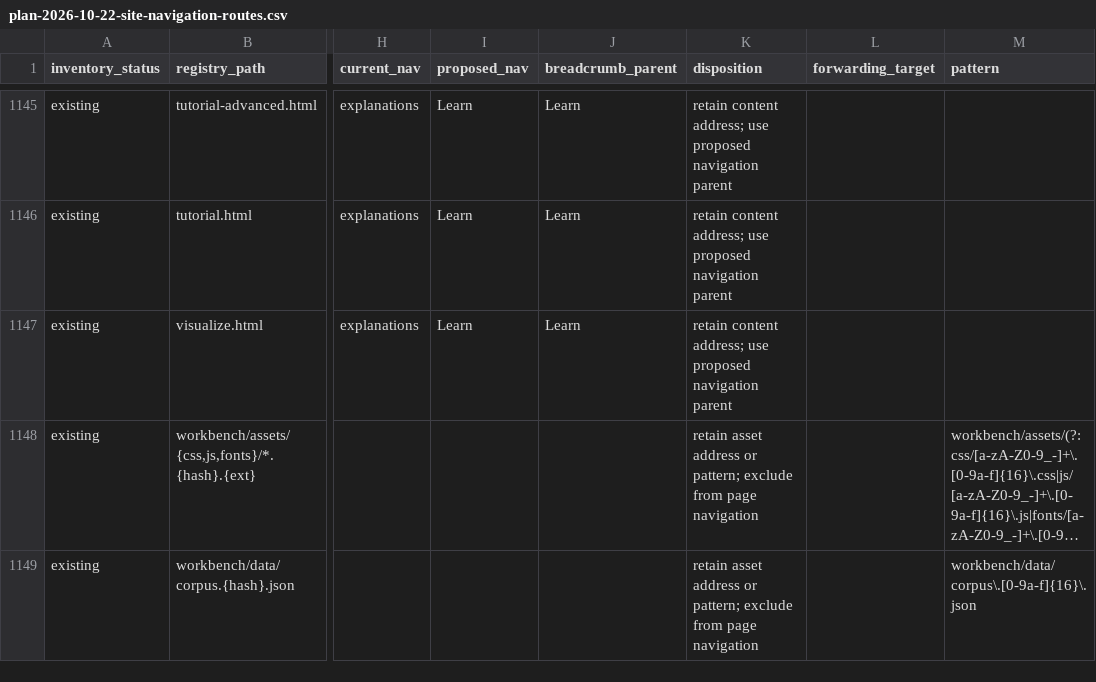
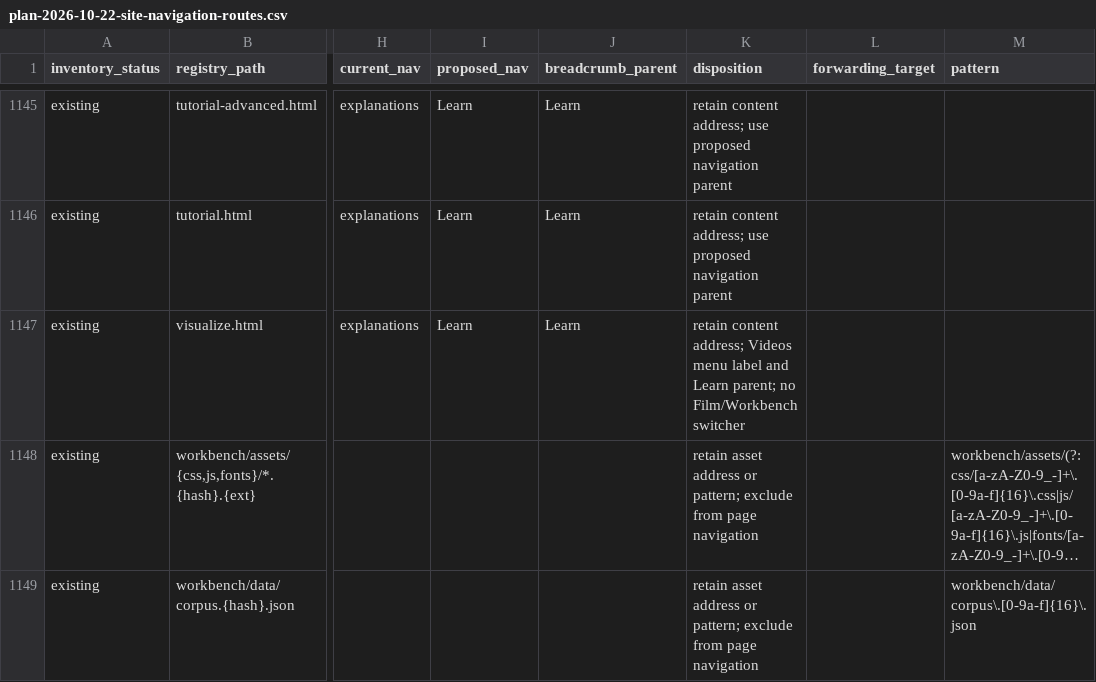
Before and after one commit to jlevy/squares, a CSV file: docs/project/specs/active/plan-2026-10-22-site-navigation-routes.csv, drawn as a sheet; only a part is shown, gaps mark what is left out; long unchanged cells end in …; the diff names each change by its address in the sheet, - before the commit and + after, or states it on an @@ line.

Commit message:
refactor(site): unify reading widths breadcrumbs and navigation presentation

```diff
--- a/docs/project/specs/active/plan-2026-10-22-site-navigation-routes.csv
+++ b/docs/project/specs/active/plan-2026-10-22-site-navigation-routes.csv
-K1147 (disposition): …content address; use proposed navigation parent
+K1147 (disposition): …content address; Videos menu label and Learn parent; no Film/Workbench switcher
```
Also changed, not shown: 21 other files.
